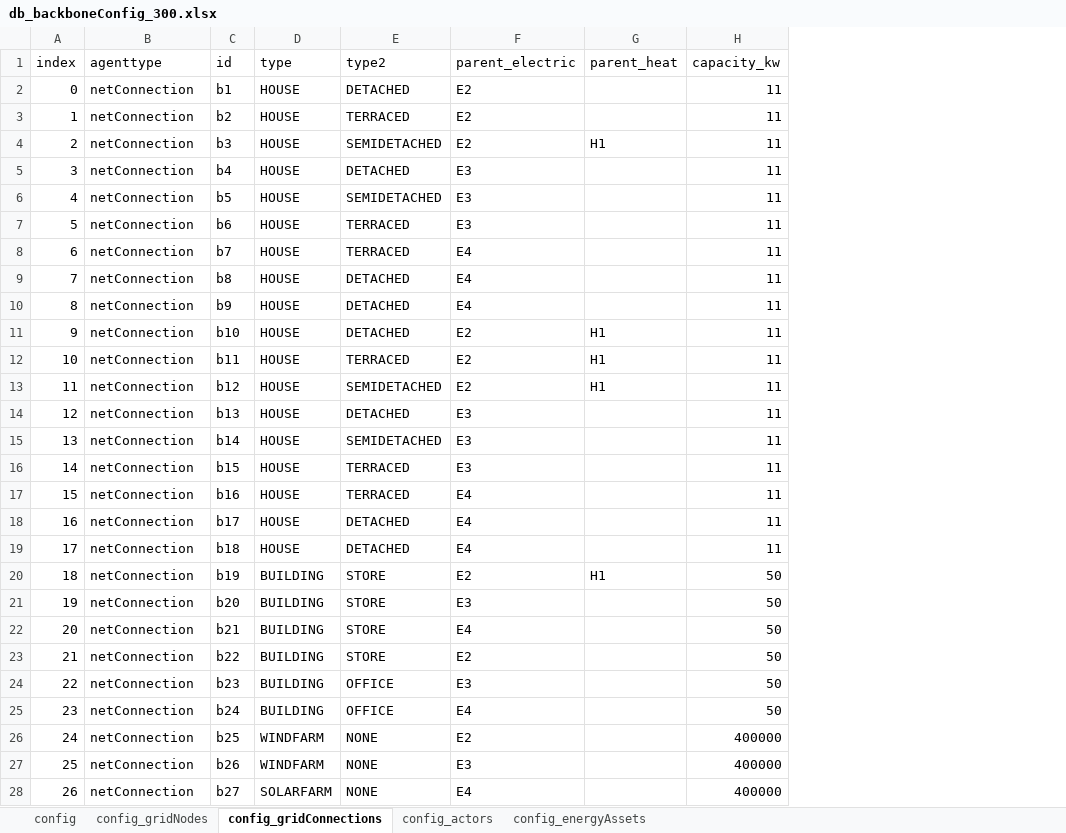
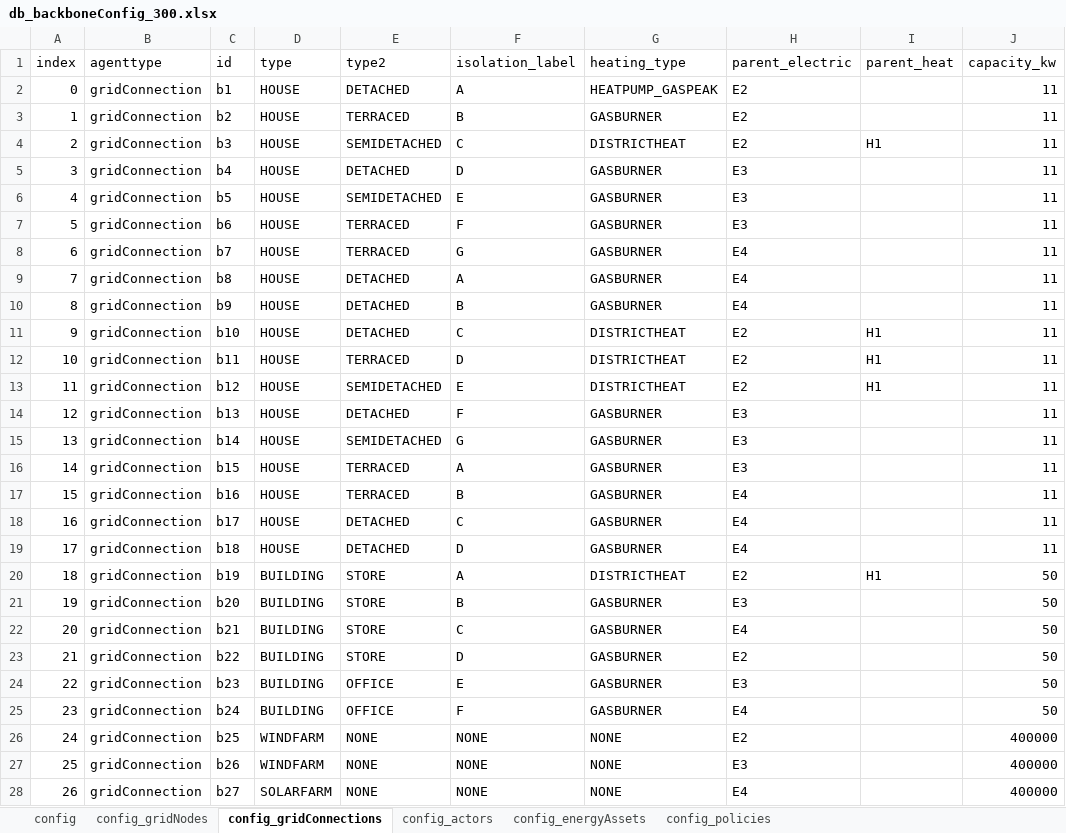
Before and after one commit to Zenmo/HOLON, an Excel workbook: run_cloud_experiments/input/300_gridConnections/db_backboneConfig_300.xlsx, sheet config_gridConnections, drawn as a sheet; only a part is shown; values as stored, in another font and other column widths than the file's, no borders; the diff covers the shown part only; the diff names each change by its address in the sheet, - before the commit and + after, or states it on an @@ line.

Commit message:
Adjustments for working with latest AnyLogic cloud model
*Added new model input for latest cloud model (experiments.example.yml);
*Added standard cloud experiment input to force-ignore local (server) config jsons textfiles (experiment.py);
*Reversed config jsons filename format for easy copying and selecting of resulting files (input_json.py)
*Nicer formatting of resulting jsons-inputstrings for readability (input_json.py). Tested to be compatible with local AnyLogic configuration & running.

```diff
--- a/run_cloud_experiments/input/300_gridConnections/db_backboneConfig_300.xlsx (sheet config_gridConnections)
+++ b/run_cloud_experiments/input/300_gridConnections/db_backboneConfig_300.xlsx (sheet config_gridConnections)
+sheet tab: config_policies
+column F (isolation_label), rows 2-28: A | B | C | D | E | F | G | A | B | C | D | E | F | G | A | B | C | D | A | B | C | D | E | F | NONE | NONE | NONE
+column G (heating_type), rows 2-28: HEATPUMP_GASPEAK | GASBURNER | DISTRICTHEAT | GASBURNER | GASBURNER | GASBURNER | GASBURNER | GASBURNER | GASBURNER | DISTRICTHEAT | DISTRICTHEAT | DISTRICTHEAT | GASBURNER | GASBURNER | GASBURNER | GASBURNER | GASBURNER | GASBURNER | DISTRICTHEAT | GASBURNER | GASBURNER | GASBURNER | GASBURNER | GASBURNER | NONE | NONE | NONE
-B2:B28 (agenttype): netConnection
+B2:B28 (agenttype): gridConnection
```
Also changed, not shown: 2 added rows and 294 edited cells elsewhere in this sheet, sheet config_actors, sheet config_energyAssets, sheet config_gridNodes, 22 other files.
